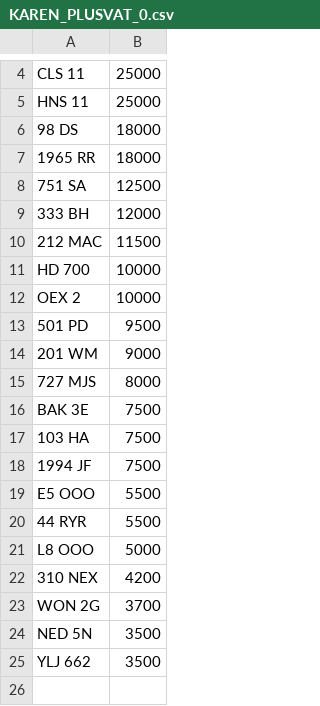
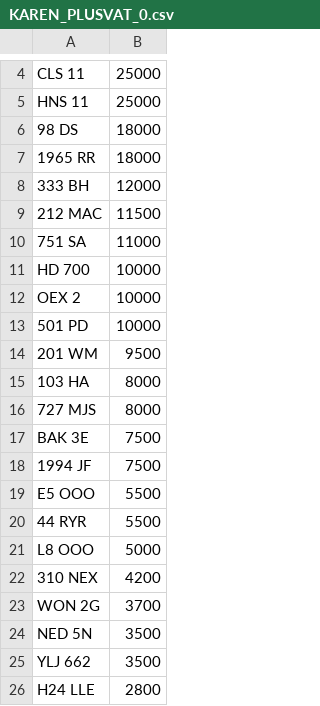
Before and after one commit to jamessaperia/simplyreg, a CSV file: csv/KAREN_PLUSVAT_0.csv, drawn as a sheet; only a part is shown, gaps mark what is left out.

```diff
--- a/csv/KAREN_PLUSVAT_0.csv
+++ b/csv/KAREN_PLUSVAT_0.csv
@@ -7,12 +7,12 @@ HNS 11,25000
 1965 RR,18000
-751 SA,12500
 333 BH,12000
 212 MAC,11500
+751 SA,11000
 HD 700,10000
 OEX 2,10000
-501 PD,9500
-201 WM,9000
+501 PD,10000
+201 WM,9500
+103 HA,8000
 727 MJS,8000
 BAK 3E,7500
-103 HA,7500
 1994 JF,7500
@@ -25 +25,2 @@ NED 5N,3500
 YLJ 662,3500
+H24 LLE,2800
```
Also changed, not shown: csv/KAREN_NOVAT_0.csv.
